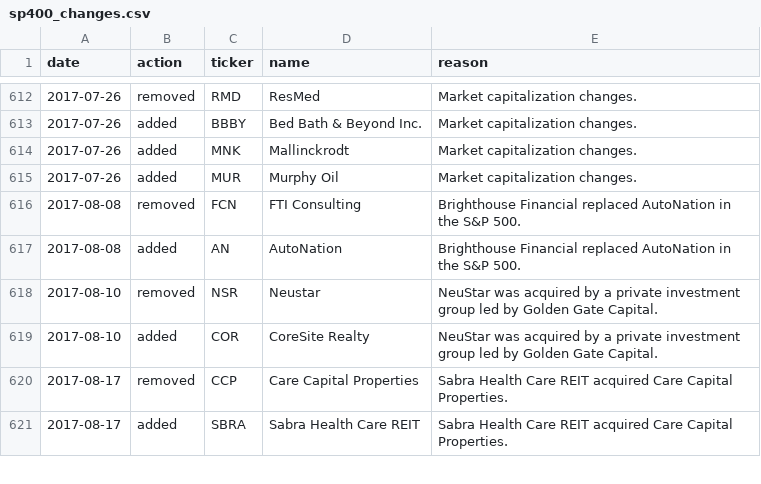
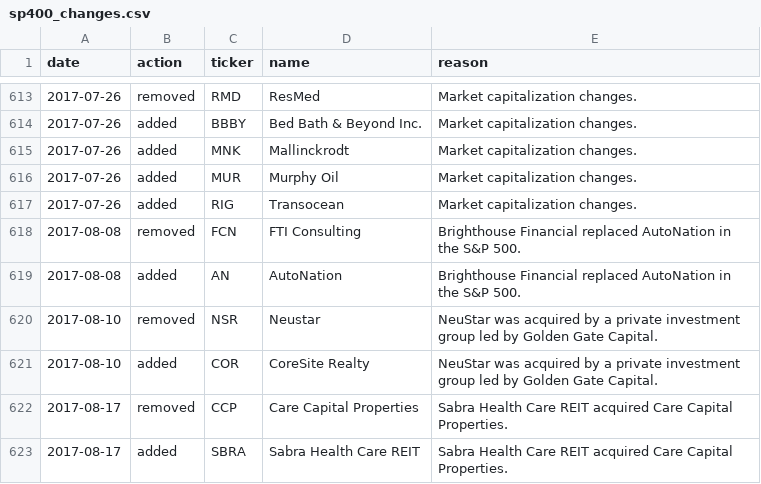
Before and after one commit to arielNacamulli/pitindex, a CSV file: pitindex/data/sp400_changes.csv, drawn as a sheet; only a part is shown, gaps mark what is left out; the diff covers the shown part only; the diff names each change by its address in the sheet, - before the commit and + after, or states it on an @@ line.

```diff
--- a/pitindex/data/sp400_changes.csv
+++ b/pitindex/data/sp400_changes.csv
+row 617: 2017-07-26 | added | RIG | Transocean | Market capitalization changes.
```
Also changed, not shown: 9 added rows, 2 removed rows and 18 edited cells elsewhere in this file, data/sp400_revision_events.csv, data/sp600_revision_events.csv, 9 other files.
